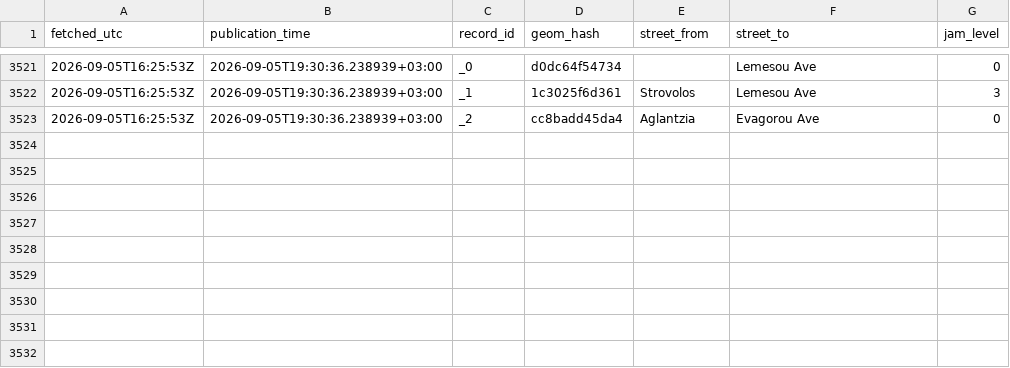
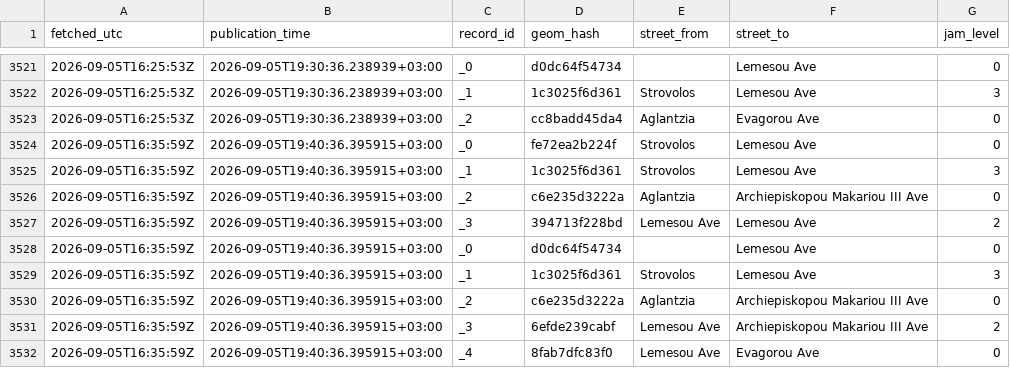
Before and after one commit to mezzarr/cyprus-traffic-log, a CSV file: data/traffic/obs_2026-09.csv, drawn as a sheet; only a part is shown, gaps mark what is left out.

```diff
--- a/data/traffic/obs_2026-09.csv
+++ b/data/traffic/obs_2026-09.csv
@@ -3523 +3523,10 @@ fetched_utc,publication_time,record_id,geom_hash,street_from,street_to,jam_level
 2026-09-05T16:25:53Z,2026-09-05T19:30:36.238939+03:00,_2,cc8badd45da4,Aglantzia,Evagorou Ave,0
+2026-09-05T16:35:59Z,2026-09-05T19:40:36.395915+03:00,_0,fe72ea2b224f,Strovolos,Lemesou Ave,0
+2026-09-05T16:35:59Z,2026-09-05T19:40:36.395915+03:00,_1,1c3025f6d361,Strovolos,Lemesou Ave,3
+2026-09-05T16:35:59Z,2026-09-05T19:40:36.395915+03:00,_2,c6e235d3222a,Aglantzia,Archiepiskopou Makariou III Ave,0
+2026-09-05T16:35:59Z,2026-09-05T19:40:36.395915+03:00,_3,394713f228bd,Lemesou Ave,Lemesou Ave,2
+2026-09-05T16:35:59Z,2026-09-05T19:40:36.395915+03:00,_0,d0dc64f54734,,Lemesou Ave,0
+2026-09-05T16:35:59Z,2026-09-05T19:40:36.395915+03:00,_1,1c3025f6d361,Strovolos,Lemesou Ave,3
+2026-09-05T16:35:59Z,2026-09-05T19:40:36.395915+03:00,_2,c6e235d3222a,Aglantzia,Archiepiskopou Makariou III Ave,0
+2026-09-05T16:35:59Z,2026-09-05T19:40:36.395915+03:00,_3,6efde239cabf,Lemesou Ave,Archiepiskopou Makariou III Ave,2
+2026-09-05T16:35:59Z,2026-09-05T19:40:36.395915+03:00,_4,8fab7dfc83f0,Lemesou Ave,Evagorou Ave,0
```
Also changed, not shown: 1 other file.
